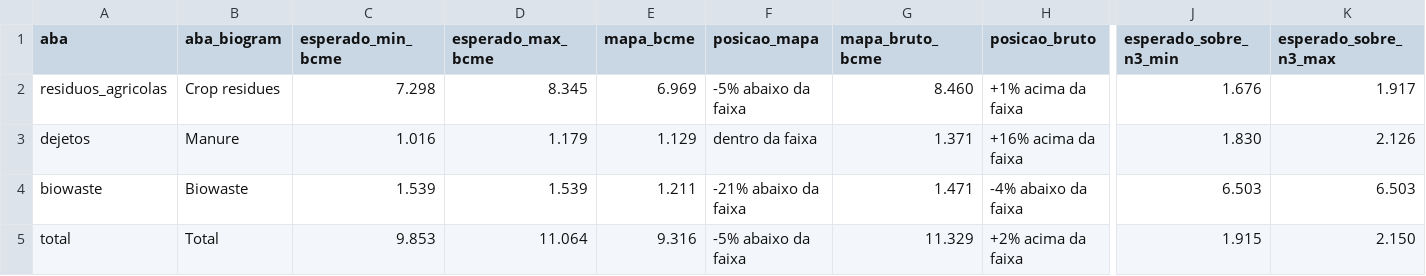
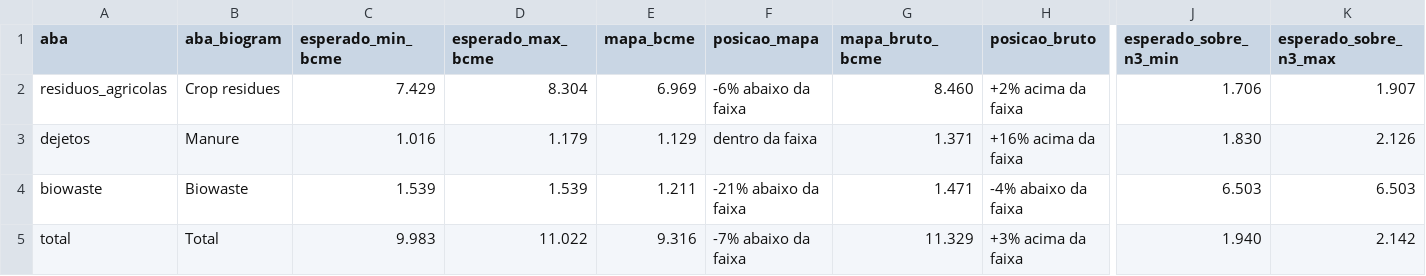
Before and after one commit to aikiesan/Pilar-2b, a CSV file: analysis/outputs/biogram_national_share/comparacao_abas.csv, drawn as a sheet; only a part is shown, gaps mark what is left out; the diff names each change by its address in the sheet, - before the commit and + after, or states it on an @@ line.

```diff
--- a/analysis/outputs/biogram_national_share/comparacao_abas.csv
+++ b/analysis/outputs/biogram_national_share/comparacao_abas.csv
-C2 (esperado_min_bcme): 7.298
+C2 (esperado_min_bcme): 7.429
-D2 (esperado_max_bcme): 8.345
+D2 (esperado_max_bcme): 8.304
-F2 (posicao_mapa): -5% abaixo da faixa
+F2 (posicao_mapa): -6% abaixo da faixa
-H2 (posicao_bruto): +1% acima da faixa
+H2 (posicao_bruto): +2% acima da faixa
-J2 (esperado_sobre_n3_min): 1.676
+J2 (esperado_sobre_n3_min): 1.706
-K2 (esperado_sobre_n3_max): 1.917
+K2 (esperado_sobre_n3_max): 1.907
-C5 (esperado_min_bcme): 9.853
+C5 (esperado_min_bcme): 9.983
-D5 (esperado_max_bcme): 11.064
+D5 (esperado_max_bcme): 11.022
-F5 (posicao_mapa): -5% abaixo da faixa
+F5 (posicao_mapa): -7% abaixo da faixa
-H5 (posicao_bruto): +2% acima da faixa
+H5 (posicao_bruto): +3% acima da faixa
-J5 (esperado_sobre_n3_min): 1.915
+J5 (esperado_sobre_n3_min): 1.940
-K5 (esperado_sobre_n3_max): 2.150
+K5 (esperado_sobre_n3_max): 2.142
```
Also changed, not shown: analysis/data/08_brasil_totais_2023_seed.csv, analysis/outputs/biogram_national_share/participacao_sp.csv, 2 other files.
